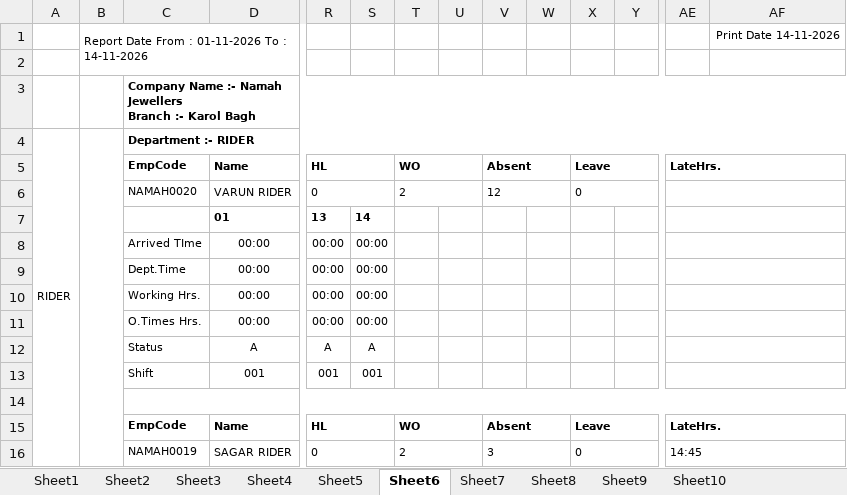
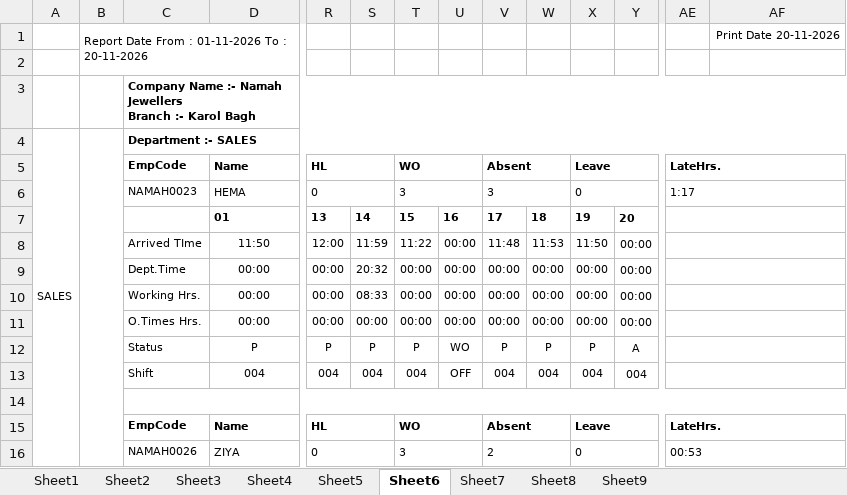
Before and after one commit to fatnanisohil/office-attendance, an Excel workbook: attendance_report.xlsx, sheet Sheet6, drawn as a sheet; only a part is shown, gaps mark what is left out; values as stored, in another font and other column widths than the file's, no borders; removed rows and columns are numbered as before the commit, all else as after; rows hold the shown columns only; the diff covers the shown part only; the diff names each change by its address in the sheet, - before the commit and + after, or states it on an @@ line.

```diff
--- a/attendance_report.xlsx (sheet Sheet6)
+++ b/attendance_report.xlsx (sheet Sheet6)
-sheet tab: Sheet10
-B1: Report Date From : 01-11-2026 To : 14-11-2026
+B1: Report Date From : 01-11-2026 To : 20-11-2026
-AF1: Print Date 14-11-2026
+AF1: Print Date 20-11-2026
-row 4: RIDER |  | Department :- RIDER
+row 4: SALES |  | Department :- SALES
-row 6:  |  | NAMAH0020 | VARUN RIDER | 0 |  | 2 |  | 12 |  | 0
+row 6:  |  | NAMAH0023 | HEMA | 0 |  | 3 |  | 3 |  | 0 |  | 1:17
-T7: (empty)
+T7: 15
-U7: (empty)
+U7: 16
-V7: (empty)
+V7: 17
-W7: (empty)
+W7: 18
-X7: (empty)
+X7: 19
-Y7: (empty)
+Y7: 20
-row 8:  |  | Arrived TIme | 00:00 | 00:00 | 00:00
+row 8:  |  | Arrived TIme | 11:50 | 12:00 | 11:59 | 11:22 | 00:00 | 11:48 | 11:53 | 11:50 | 00:00
-S9: 00:00
+S9: 20:32
-T9:T11: (empty)
+T9:T11: 00:00
-U9:U11: (empty)
+U9:U11: 00:00
-V9:V11: (empty)
+V9:V11: 00:00
-W9:W11: (empty)
+W9:W11: 00:00
-X9:X11: (empty)
+X9:X11: 00:00
-Y9:Y11: (empty)
+Y9:Y11: 00:00
-S10: 00:00
+S10: 08:33
-row 12:  |  | Status | A | A | A
-row 13:  |  | Shift | 001 | 001 | 001
+row 12:  |  | Status | P | P | P | P | WO | P | P | P | A
+row 13:  |  | Shift | 004 | 004 | 004 | 004 | OFF | 004 | 004 | 004 | 004
-row 16:  |  | NAMAH0019 | SAGAR RIDER | 0 |  | 2 |  | 3 |  | 0 |  | 14:45
+row 16:  |  | NAMAH0026 | ZIYA | 0 |  | 3 |  | 2 |  | 0 |  | 00:53
```
Also changed, not shown: 60 added rows, 71 edited cells and merged cells elsewhere in this sheet, sheet Sheet7, sheet Sheet1, sheet Sheet4, sheet Sheet5, sheet Sheet3, sheet Sheet8, 2 more sheets, 1 other file.
